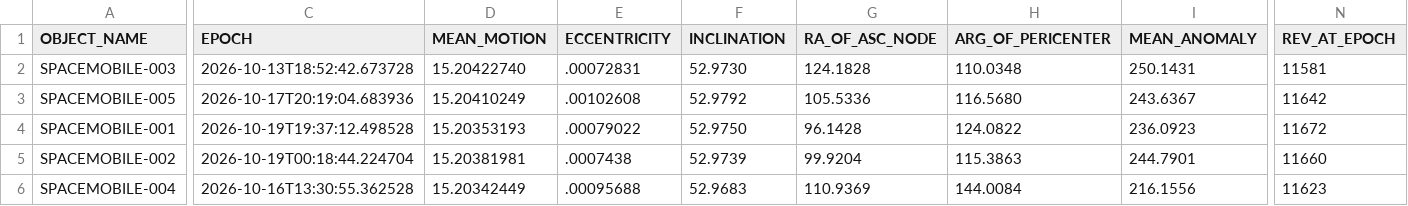
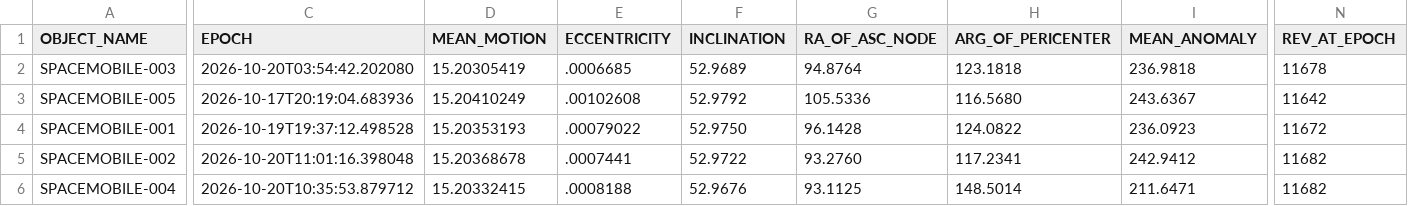
Before and after one commit to Iron-Sight-Tracker/satellite-tracker, a CSV file: tles/.fragment_spacemobile.csv, drawn as a sheet; only a part is shown, gaps mark what is left out; the diff covers the shown part only; the diff names each change by its address in the sheet, - before the commit and + after, or states it on an @@ line.

```diff
--- a/tles/.fragment_spacemobile.csv
+++ b/tles/.fragment_spacemobile.csv
-C2 (EPOCH): 2026-10-13T18:52:42.673728
+C2 (EPOCH): 2026-10-20T03:54:42.202080
-D2 (MEAN_MOTION): 15.20422740
+D2 (MEAN_MOTION): 15.20305419
-E2 (ECCENTRICITY): .00072831
+E2 (ECCENTRICITY): .0006685
-F2 (INCLINATION): 52.9730
+F2 (INCLINATION): 52.9689
-G2 (RA_OF_ASC_NODE): 124.1828
+G2 (RA_OF_ASC_NODE): 94.8764
-H2 (ARG_OF_PERICENTER): 110.0348
+H2 (ARG_OF_PERICENTER): 123.1818
-I2 (MEAN_ANOMALY): 250.1431
+I2 (MEAN_ANOMALY): 236.9818
-N2 (REV_AT_EPOCH): 11581
+N2 (REV_AT_EPOCH): 11678
-C5 (EPOCH): 2026-10-19T00:18:44.224704
+C5 (EPOCH): 2026-10-20T11:01:16.398048
-D5 (MEAN_MOTION): 15.20381981
+D5 (MEAN_MOTION): 15.20368678
-E5 (ECCENTRICITY): .0007438
+E5 (ECCENTRICITY): .0007441
-F5 (INCLINATION): 52.9739
+F5 (INCLINATION): 52.9722
-G5 (RA_OF_ASC_NODE): 99.9204
+G5 (RA_OF_ASC_NODE): 93.2760
-H5 (ARG_OF_PERICENTER): 115.3863
+H5 (ARG_OF_PERICENTER): 117.2341
-I5 (MEAN_ANOMALY): 244.7901
+I5 (MEAN_ANOMALY): 242.9412
-N5 (REV_AT_EPOCH): 11660
+N5 (REV_AT_EPOCH): 11682
-C6 (EPOCH): 2026-10-16T13:30:55.362528
+C6 (EPOCH): 2026-10-20T10:35:53.879712
-D6 (MEAN_MOTION): 15.20342449
+D6 (MEAN_MOTION): 15.20332415
-E6 (ECCENTRICITY): .00095688
+E6 (ECCENTRICITY): .0008188
-F6 (INCLINATION): 52.9683
+F6 (INCLINATION): 52.9676
-G6 (RA_OF_ASC_NODE): 110.9369
+G6 (RA_OF_ASC_NODE): 93.1125
-H6 (ARG_OF_PERICENTER): 144.0084
+H6 (ARG_OF_PERICENTER): 148.5014
-I6 (MEAN_ANOMALY): 216.1556
+I6 (MEAN_ANOMALY): 211.6471
-N6 (REV_AT_EPOCH): 11623
+N6 (REV_AT_EPOCH): 11682
```
Also changed, not shown: 64 edited cells elsewhere in this file, 1 other file.
